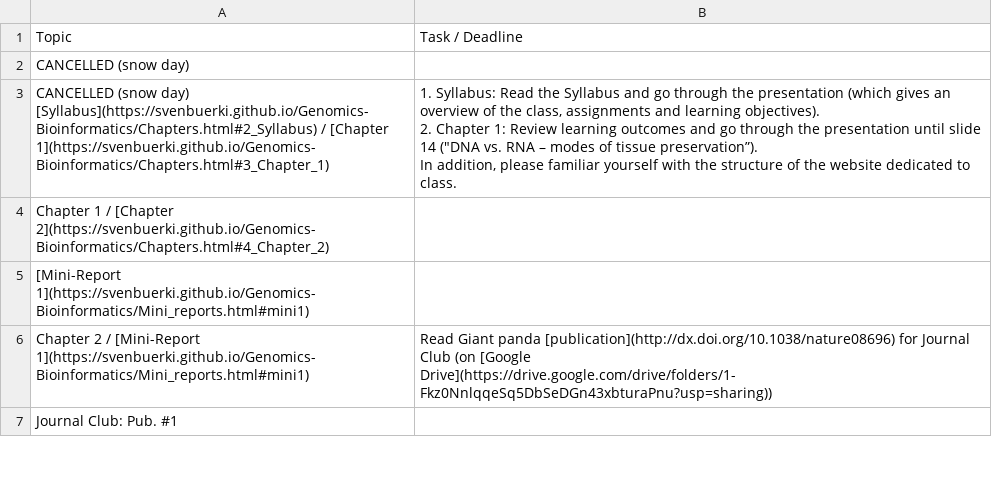
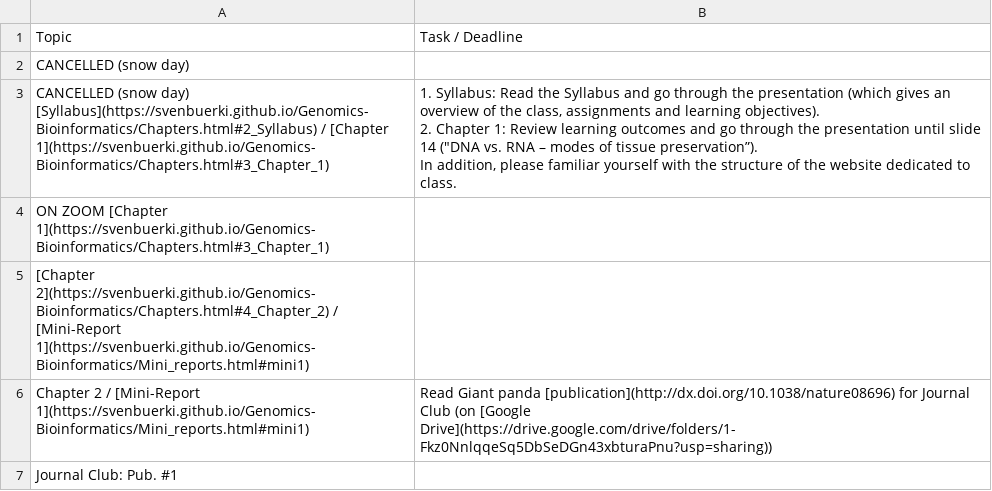
Before and after one commit to svenbuerki/Genomics-Bioinformatics, a CSV file: Data/topics_classes.csv, drawn as a sheet; only a part is shown.

```diff
--- a/Data/topics_classes.csv
+++ b/Data/topics_classes.csv
@@ -5,4 +5,4 @@ CANCELLED (snow day) [Syllabus](https://svenbuerki.github.io/Genomics-Bioinforma
 In addition, please familiar yourself with the structure of the website dedicated to class."
-Chapter 1 / [Chapter 2](https://svenbuerki.github.io/Genomics-Bioinformatics/Chapters.html#4_Chapter_2),
-[Mini-Report 1](https://svenbuerki.github.io/Genomics-Bioinformatics/Mini_reports.html#mini1),
+ON ZOOM [Chapter 1](https://svenbuerki.github.io/Genomics-Bioinformatics/Chapters.html#3_Chapter_1),
+[Chapter 2](https://svenbuerki.github.io/Genomics-Bioinformatics/Chapters.html#4_Chapter_2) / [Mini-Report 1](https://svenbuerki.github.io/Genomics-Bioinformatics/Mini_reports.html#mini1),
 Chapter 2 / [Mini-Report 1](https://svenbuerki.github.io/Genomics-Bioinformatics/Mini_reports.html#mini1),Read Giant panda [publication](http://dx.doi.org/10.1038/nature08696) for Journal Club (on [Google Drive](https://drive.google.com/drive/folders/1-Fkz0NnlqqeSq5DbSeDGn43xbturaPnu?usp=sharing))
```
Also changed, not shown: 1 other file.
